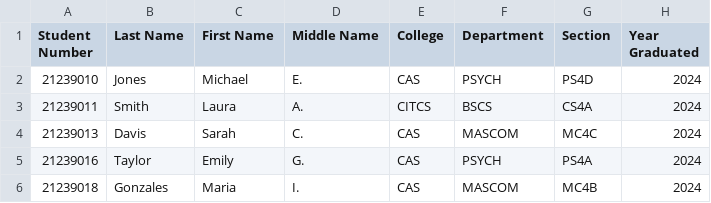
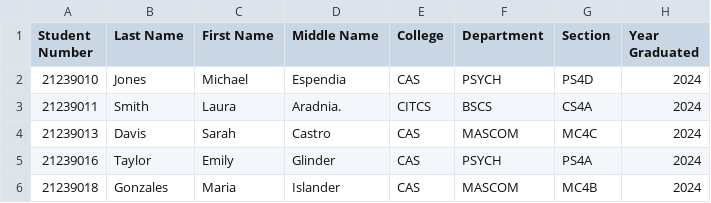
Before and after one commit to JewelEsquilona/Repo, a CSV file: SoftEng/dashboard/csv/alumni_data.csv, drawn as a sheet; only a part is shown; the diff names each change by its address in the sheet, - before the commit and + after, or states it on an @@ line.

Commit message:
Update alumni_data.csv

```diff
--- a/SoftEng/dashboard/csv/alumni_data.csv
+++ b/SoftEng/dashboard/csv/alumni_data.csv
-D2 (Middle Name): E.
+D2 (Middle Name): Espendia
-D3 (Middle Name): A.
+D3 (Middle Name): Aradnia.
-D4 (Middle Name): C.
+D4 (Middle Name): Castro
-D5 (Middle Name): G.
+D5 (Middle Name): Glinder
-D6 (Middle Name): I.
+D6 (Middle Name): Islander
```
